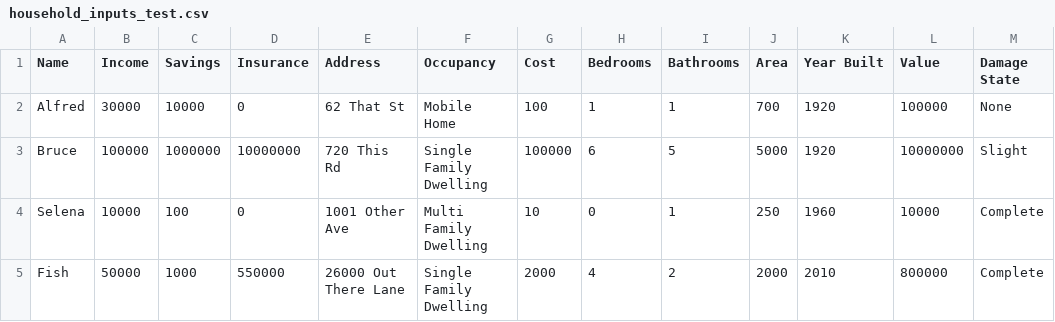
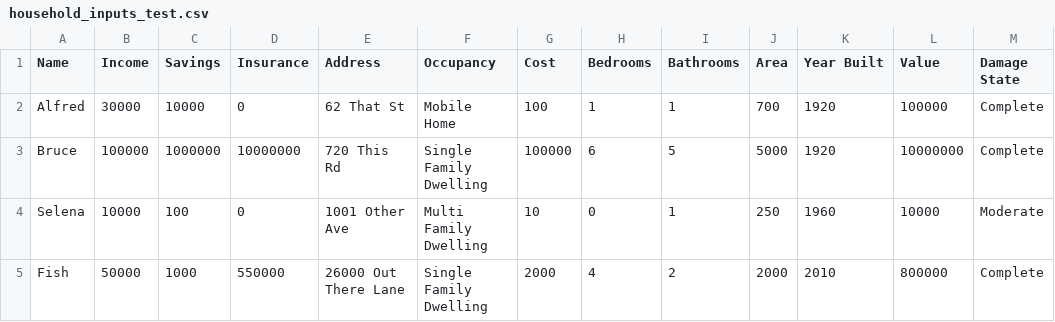
Before and after one commit to scottbmiles/DESaster, a CSV file: inputs/household_inputs_test.csv, drawn as a sheet.

```diff
--- a/inputs/household_inputs_test.csv
+++ b/inputs/household_inputs_test.csv
@@ -1,5 +1,5 @@
 Name,Income,Savings,Insurance,Address,Occupancy,Cost,Bedrooms,Bathrooms,Area,Year Built,Value,Damage State
-Alfred,30000,10000,0,62 That St,Mobile Home,100,1,1,700,1920,100000,None
-Bruce,100000,1000000,10000000,720 This Rd,Single Family Dwelling,100000,6,5,5000,1920,10000000,Slight
-Selena,10000,100,0,1001 Other Ave,Multi Family Dwelling,10,0,1,250,1960,10000,Complete
+Alfred,30000,10000,0,62 That St,Mobile Home,100,1,1,700,1920,100000,Complete
+Bruce,100000,1000000,10000000,720 This Rd,Single Family Dwelling,100000,6,5,5000,1920,10000000,Complete
+Selena,10000,100,0,1001 Other Ave,Multi Family Dwelling,10,0,1,250,1960,10000,Moderate
 Fish,50000,1000,550000,26000 Out There Lane,Single Family Dwelling,2000,4,2,2000,2010,800000,Complete
```
Also changed, not shown: inputs/housing_stock_test.csv, 2 other files.
